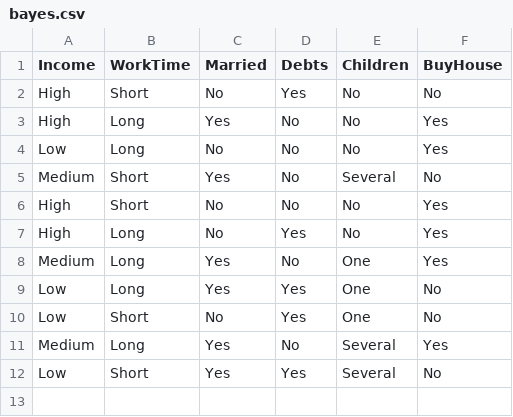
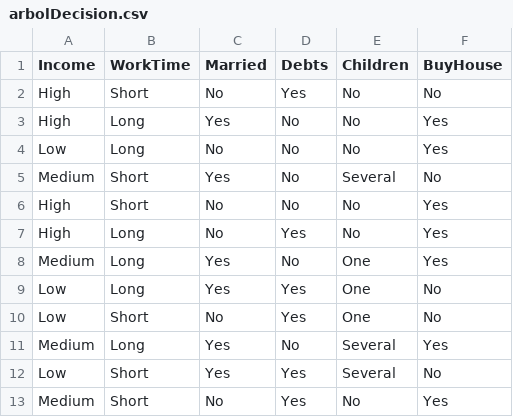
Before and after one commit to danielcuque/IA1_Proyecto2_202112145, a CSV file: assets/arbolDecision.csv (was assets/bayes.csv), drawn as a sheet.

```diff
--- a/assets/bayes.csv
+++ b/assets/arbolDecision.csv
@@ -12 +12,2 @@ Medium,Long,Yes,No,Several,Yes
 Low,Short,Yes,Yes,Several,No
+Medium,Short,No,Yes,No,Yes
```
Also changed, not shown: 2 other files.
